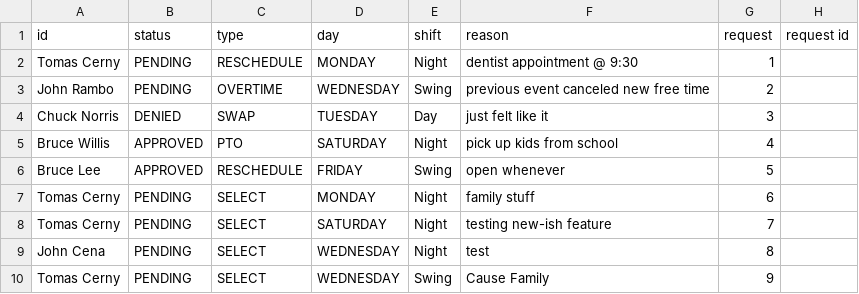
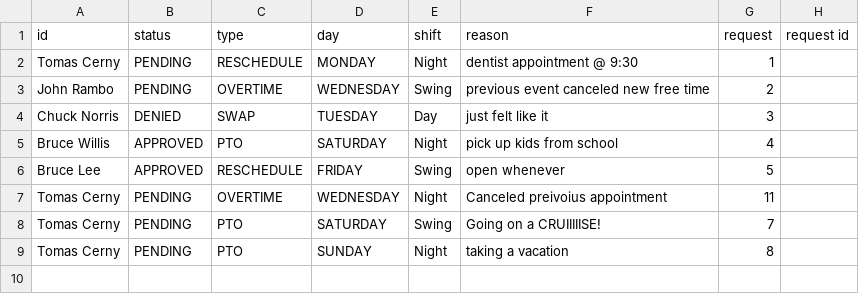
Before and after one commit to Starforce6000/XTREMESchedulingServices, a CSV file: Iteration2/UIDemo/Iteration2/target/classes/requests.csv, drawn as a sheet.

Commit message:
Fixed the saving of new requests

```diff
--- a/Iteration2/UIDemo/Iteration2/target/classes/requests.csv
+++ b/Iteration2/UIDemo/Iteration2/target/classes/requests.csv
@@ -6,5 +6,4 @@ Bruce Willis,APPROVED,PTO,SATURDAY,Night,pick up kids from school,4
 Bruce Lee,APPROVED,RESCHEDULE,FRIDAY,Swing,open whenever,5
-Tomas Cerny,PENDING,SELECT,MONDAY,Night,family stuff,6
-Tomas Cerny,PENDING,SELECT,SATURDAY,Night,testing new-ish feature,7
-John Cena,PENDING,SELECT,WEDNESDAY,Night,test,8
-Tomas Cerny,PENDING,SELECT,WEDNESDAY,Swing,Cause Family,9
+Tomas Cerny,PENDING,OVERTIME,WEDNESDAY,Night,Canceled preivoius appointment,11
+Tomas Cerny,PENDING,PTO,SATURDAY,Swing,Going on a CRUIIIIISE!,7
+Tomas Cerny,PENDING,PTO,SUNDAY,Night,taking a vacation,8
```
Also changed, not shown: Iteration2/UIDemo/Iteration2/src/main/resources/requests.csv, 17 other files.
